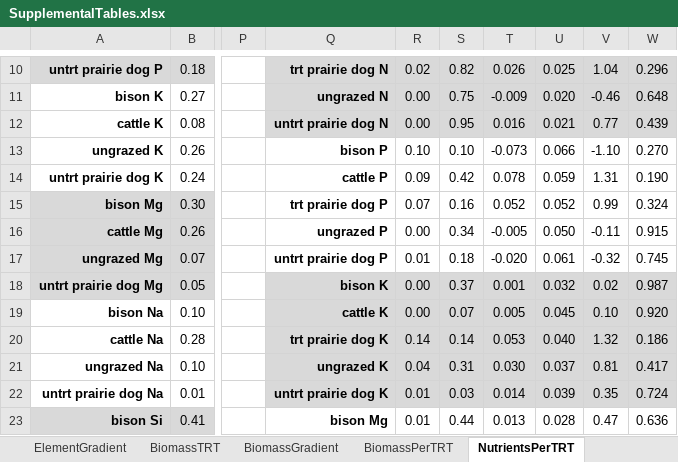
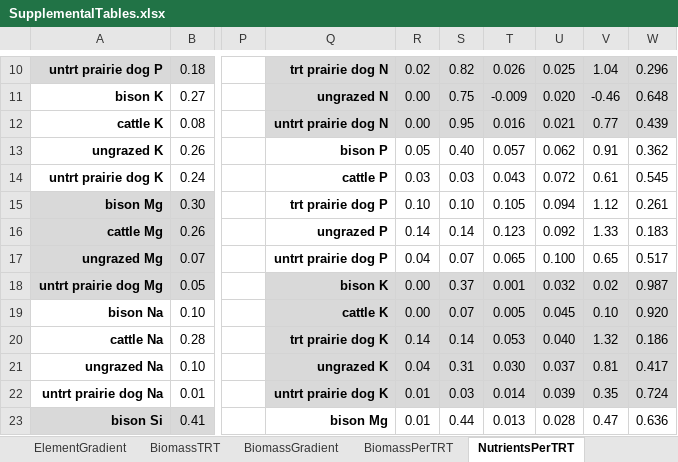
Before and after one commit to Ewelti/AppraisingGrazing, an Excel workbook: outputs/SupplementalTables.xlsx, sheet NutrientsPerTRT, drawn as a sheet; only a part is shown, gaps mark what is left out; values as stored, in another font and other column widths than the file's, no borders; the diff names each change by its address in the sheet, - before the commit and + after, or states it on an @@ line.

Commit message:
removing unused files, correcting error where soil P was replaced with soil Ca, adding partial effects to individual nutrient plots

```diff
--- a/outputs/SupplementalTables.xlsx (sheet NutrientsPerTRT)
+++ b/outputs/SupplementalTables.xlsx (sheet NutrientsPerTRT)
-R13: 0.10
+R13: 0.05
-S13: 0.10
+S13: 0.40
-T13: -0.073
+T13: 0.057
-U13: 0.066
+U13: 0.062
-V13: -1.10
+V13: 0.91
-W13: 0.270
+W13: 0.362
-R14: 0.09
+R14: 0.03
-S14: 0.42
+S14: 0.03
-T14: 0.078
+T14: 0.043
-U14: 0.059
+U14: 0.072
-V14: 1.31
+V14: 0.61
-W14: 0.190
+W14: 0.545
-R15: 0.07
+R15: 0.10
-S15: 0.16
+S15: 0.10
-T15: 0.052
+T15: 0.105
-U15: 0.052
+U15: 0.094
-V15: 0.99
+V15: 1.12
-W15: 0.324
+W15: 0.261
-R16: 0.00
+R16: 0.14
-S16: 0.34
+S16: 0.14
-T16: -0.005
+T16: 0.123
-U16: 0.050
+U16: 0.092
-V16: -0.11
+V16: 1.33
-W16: 0.915
+W16: 0.183
-R17: 0.01
+R17: 0.04
-S17: 0.18
+S17: 0.07
-T17: -0.020
+T17: 0.065
-U17: 0.061
+U17: 0.100
-V17: -0.32
+V17: 0.65
-W17: 0.745
+W17: 0.517
```
Also changed, not shown: sheet ElementTRT, 15 other files.
